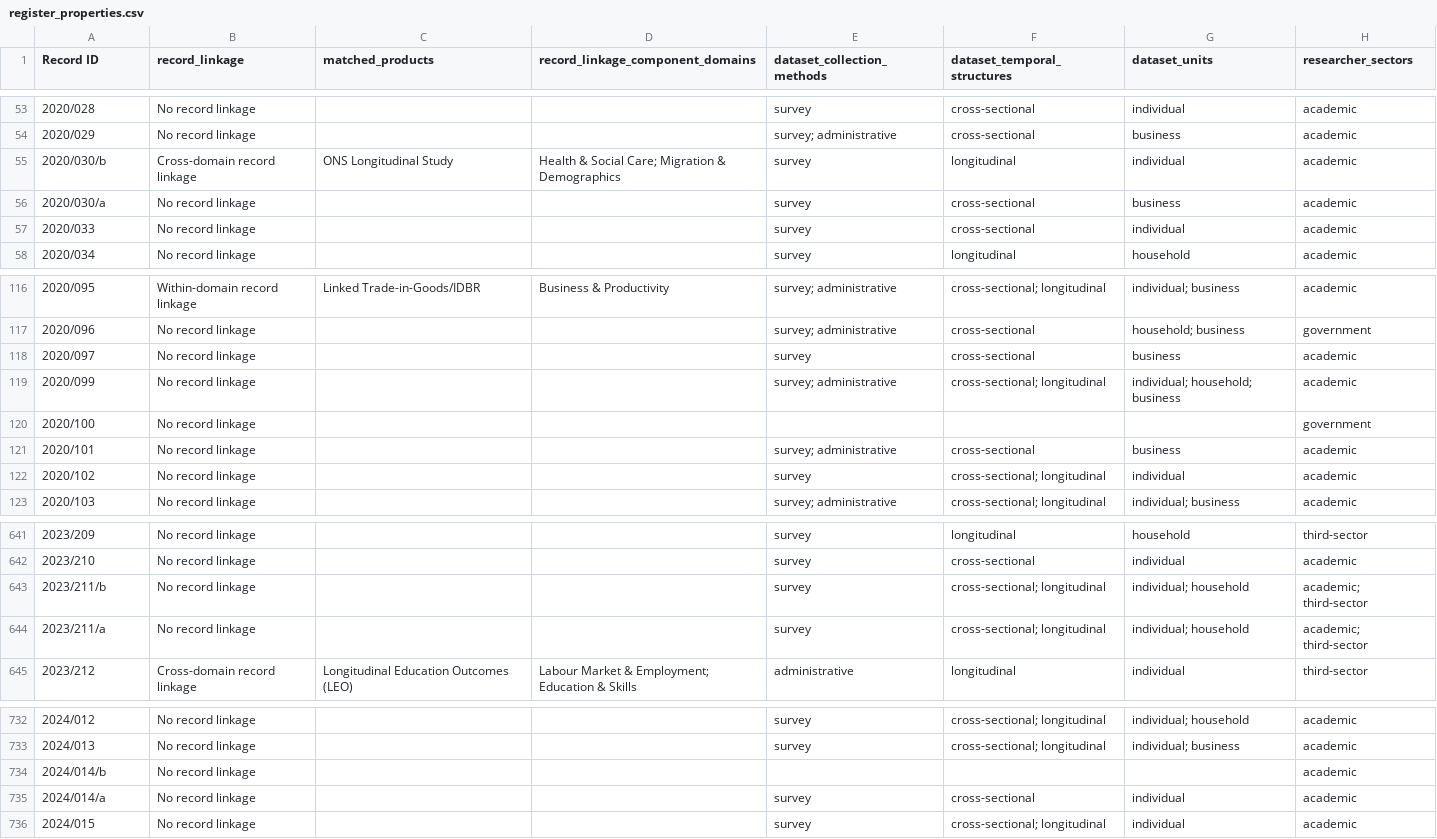
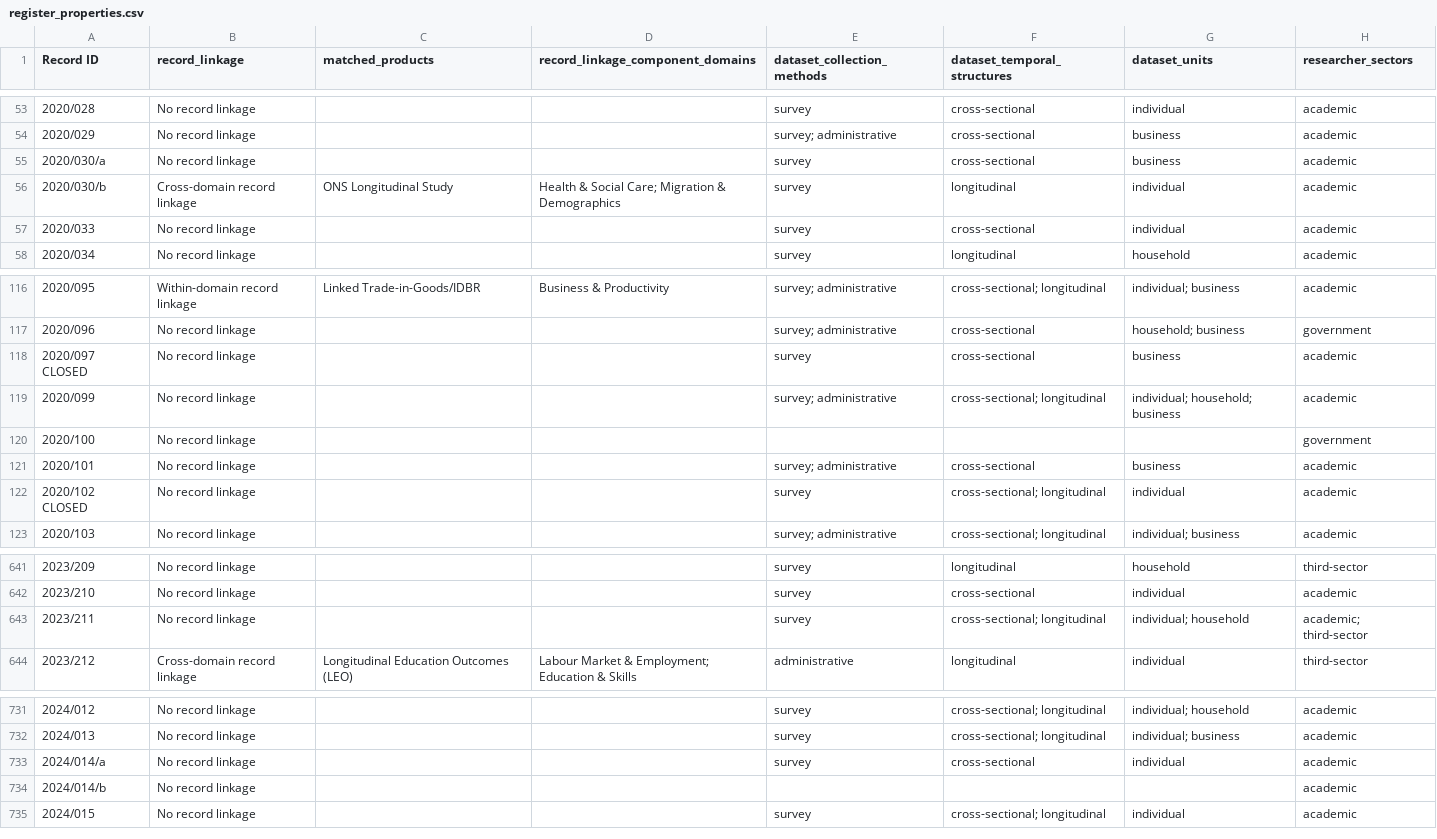
Before and after one commit to balintstewart77/ADR_DEA_project, a CSV file: analysis/outputs_deterministic_rc2/register_properties.csv, drawn as a sheet; only a part is shown, gaps mark what is left out; removed rows and columns are numbered as before the commit, all else as after; the diff names each change by its address in the sheet, - before the commit and + after, or states it on an @@ line.

Commit message:
fix duplicate project handling and stabilise record ids

```diff
--- a/analysis/outputs_deterministic_rc2/register_properties.csv
+++ b/analysis/outputs_deterministic_rc2/register_properties.csv
@@ row 56 moved to row 55: 2020/030/a @@
-A118 (Record ID): 2020/097
+A118 (Record ID): 2020/097 CLOSED
-A122 (Record ID): 2020/102
+A122 (Record ID): 2020/102 CLOSED
-A643 (Record ID): 2023/211/b
+A643 (Record ID): 2023/211
-row 644: 2023/211/a | No record linkage |  |  | survey | cross-sectional; longitudinal | individual; household | academic; third-sector
@@ row 735 moved to row 733: 2024/014/a @@
```
Also changed, not shown: analysis/outputs_classified_20260702_fable5/layer_a_by_year.csv, analysis/outputs_classified_20260702_fable5/layer_a_totals.csv, 26 other files.
